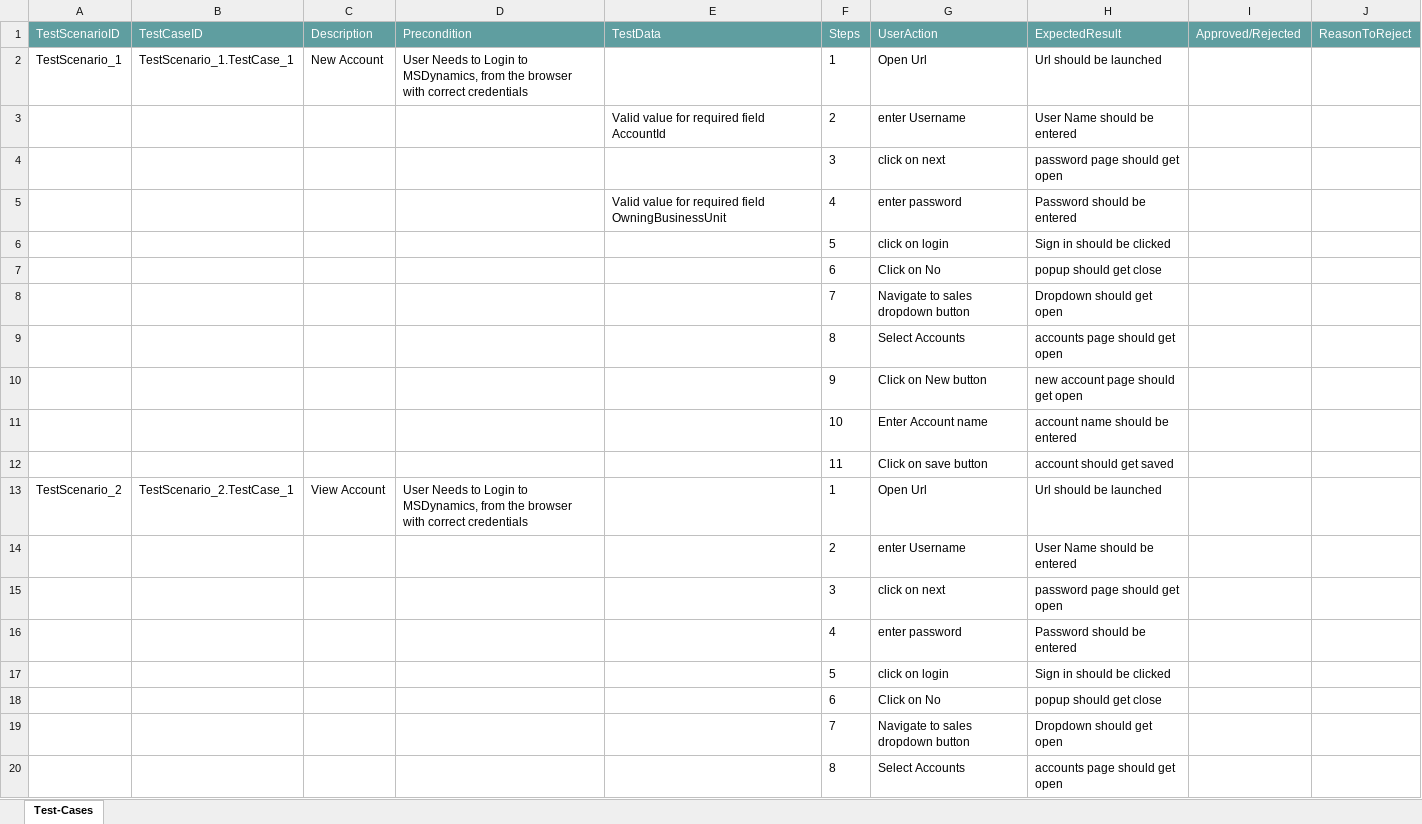
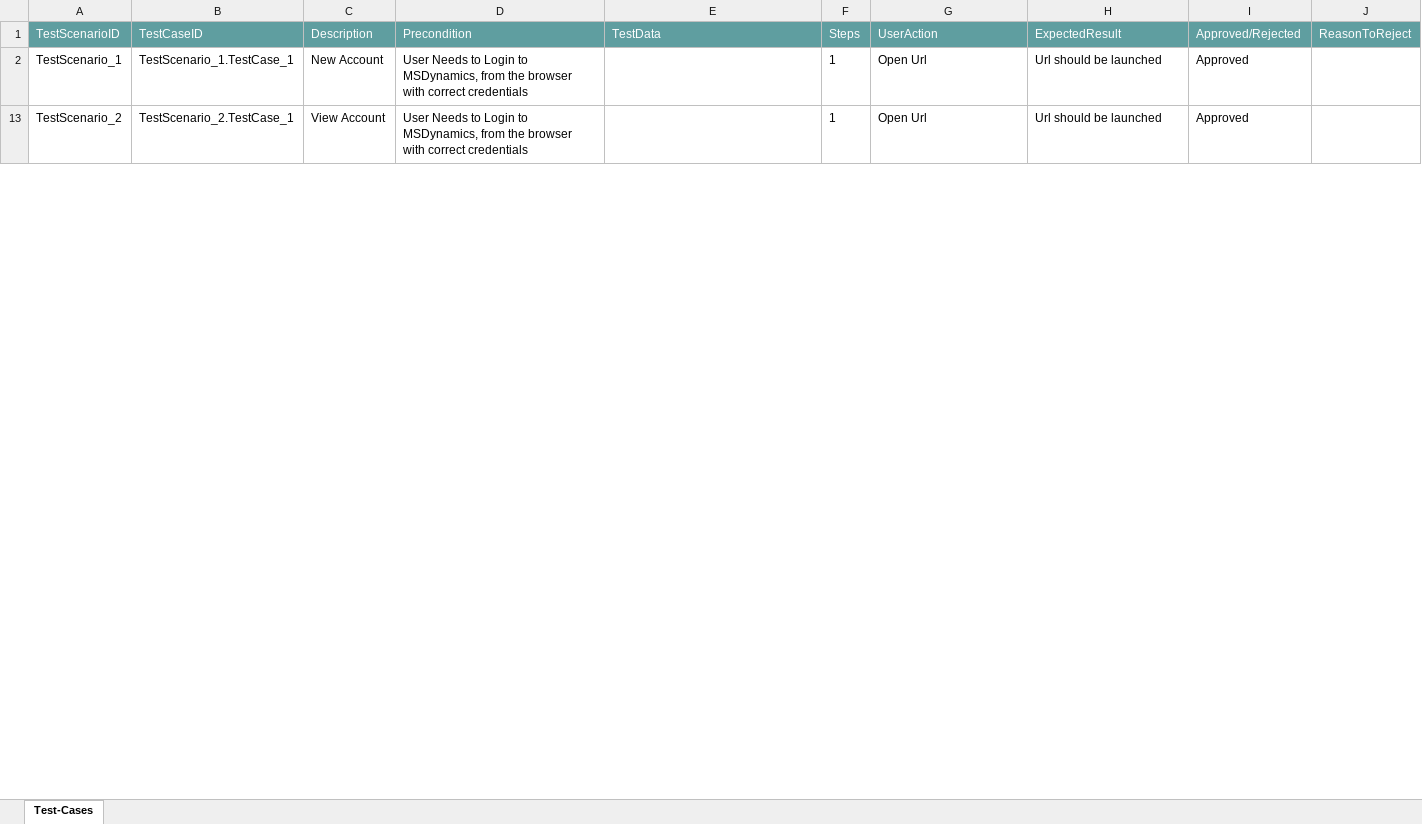
Before and after one commit to ShaikMohamedIrfan/DYNAMICS, an Excel workbook: test.xlsx, sheet Test-Cases, drawn as a sheet; only a part is shown; values as stored, in another font and other column widths than the file's, no borders; table styles not drawn; the diff covers the shown part only; the diff names each change by its address in the sheet, - before the commit and + after, or states it on an @@ line.

Commit message:
Update test.xlsx

```diff
--- a/test.xlsx (sheet Test-Cases)
+++ b/test.xlsx (sheet Test-Cases)
-I2 (Approved/Rejected): (empty)
+I2 (Approved/Rejected): Approved
@@ row 3 hidden:  |  |  |  | Valid value for required field AccountId | 2 | enter Username | User Name should be entered @@
@@ row 4 hidden:  |  |  |  |  | 3 | click on next | password page should get open @@
@@ row 5 hidden:  |  |  |  | Valid value for required field OwningBusinessUnit | 4 | enter password | Password should be entered @@
@@ row 6 hidden:  |  |  |  |  | 5 | click on login | Sign in should be clicked @@
@@ row 7 hidden:  |  |  |  |  | 6 | Click on No | popup should get close @@
@@ row 8 hidden:  |  |  |  |  | 7 | Navigate to sales dropdown button | Dropdown should get open @@
@@ row 9 hidden:  |  |  |  |  | 8 | Select Accounts | accounts page should get open @@
@@ row 10 hidden:  |  |  |  |  | 9 | Click on New button | new account page should get open @@
@@ row 11 hidden:  |  |  |  |  | 10 | Enter Account name | account name should be entered @@
@@ row 12 hidden:  |  |  |  |  | 11 | Click on save button | account should get saved @@
-I13 (Approved/Rejected): (empty)
+I13 (Approved/Rejected): Approved
@@ row 14 hidden:  |  |  |  |  | 2 | enter Username | User Name should be entered @@
@@ row 15 hidden:  |  |  |  |  | 3 | click on next | password page should get open @@
@@ row 16 hidden:  |  |  |  |  | 4 | enter password | Password should be entered @@
@@ row 17 hidden:  |  |  |  |  | 5 | click on login | Sign in should be clicked @@
@@ row 18 hidden:  |  |  |  |  | 6 | Click on No | popup should get close @@
@@ row 19 hidden:  |  |  |  |  | 7 | Navigate to sales dropdown button | Dropdown should get open @@
@@ row 20 hidden:  |  |  |  |  | 8 | Select Accounts | accounts page should get open @@
```
Also changed, not shown: 22 hidden or unhidden rows and 2 edited cells elsewhere in this sheet.
